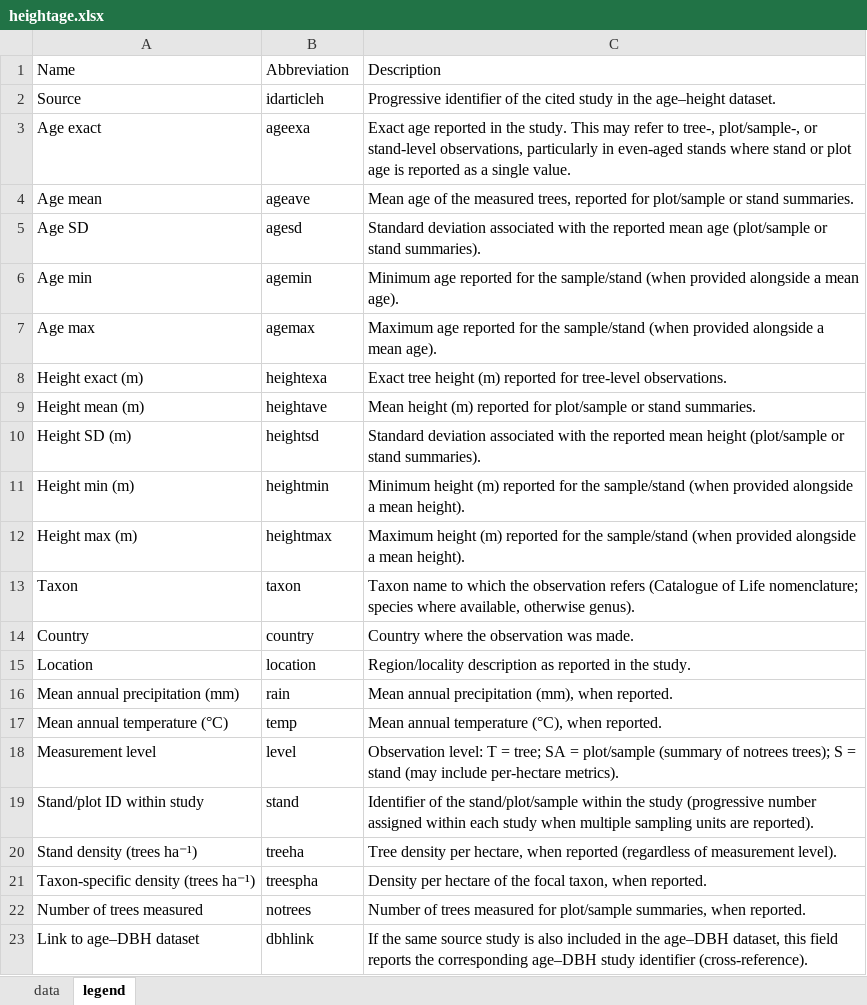
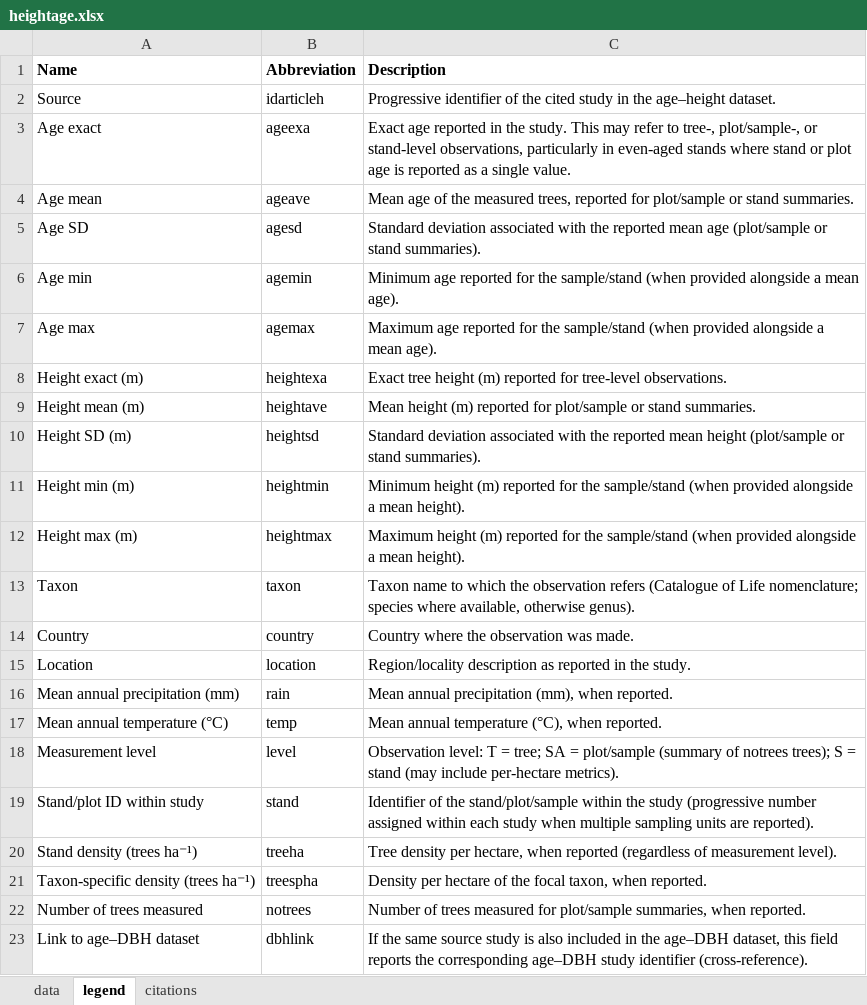
Before and after one commit to TommasoSitzia/pantrop-stand-growth, an Excel workbook: data/heightage.xlsx, sheet legend, drawn as a sheet; values as stored, in another font and other column widths than the file's, no borders; the diff names each change by its address in the sheet, - before the commit and + after, or states it on an @@ line.

```diff
--- a/data/heightage.xlsx (sheet legend)
+++ b/data/heightage.xlsx (sheet legend)
+sheet tab: citations
-A1:C1 bold: off
+A1:C1 bold: on
```
Also changed, not shown: sheet data, data/dbhage.xlsx.
